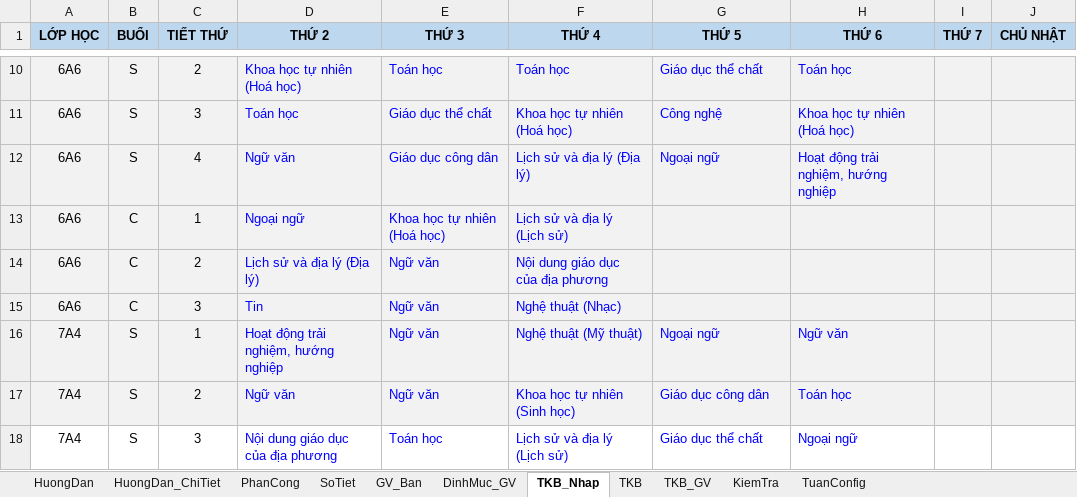
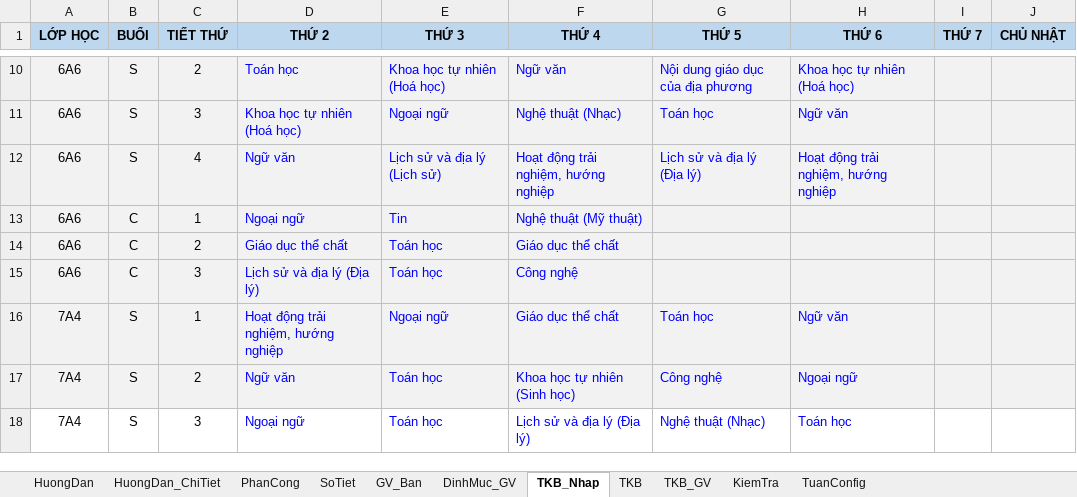
Before and after one commit to setsuna1995/tkb_app, an Excel workbook: io_excel/export_template.xlsm, sheet TKB_Nhap, drawn as a sheet; only a part is shown, gaps mark what is left out; values as stored, in another font and other column widths than the file's, no borders; the diff covers the shown part only; the diff names each change by its address in the sheet, - before the commit and + after, or states it on an @@ line.

```diff
--- a/io_excel/export_template.xlsm (sheet TKB_Nhap)
+++ b/io_excel/export_template.xlsm (sheet TKB_Nhap)
-D10 (THỨ 2): Khoa học tự nhiên (Hoá học)
+D10 (THỨ 2): Toán học
-E10 (THỨ 3): Toán học
+E10 (THỨ 3): Khoa học tự nhiên (Hoá học)
-F10 (THỨ 4): Toán học
+F10 (THỨ 4): Ngữ văn
-G10 (THỨ 5): Giáo dục thể chất
+G10 (THỨ 5): Nội dung giáo dục của địa phương
-H10 (THỨ 6): Toán học
+H10 (THỨ 6): Khoa học tự nhiên (Hoá học)
-D11 (THỨ 2): Toán học
+D11 (THỨ 2): Khoa học tự nhiên (Hoá học)
-E11 (THỨ 3): Giáo dục thể chất
+E11 (THỨ 3): Ngoại ngữ
-F11 (THỨ 4): Khoa học tự nhiên (Hoá học)
+F11 (THỨ 4): Nghệ thuật (Nhạc)
-G11 (THỨ 5): Công nghệ
+G11 (THỨ 5): Toán học
-H11 (THỨ 6): Khoa học tự nhiên (Hoá học)
+H11 (THỨ 6): Ngữ văn
-E12 (THỨ 3): Giáo dục công dân
+E12 (THỨ 3): Lịch sử và địa lý (Lịch sử)
-F12 (THỨ 4): Lịch sử và địa lý (Địa lý)
+F12 (THỨ 4): Hoạt động trải nghiệm, hướng nghiệp
-G12 (THỨ 5): Ngoại ngữ
+G12 (THỨ 5): Lịch sử và địa lý (Địa lý)
-E13 (THỨ 3): Khoa học tự nhiên (Hoá học)
+E13 (THỨ 3): Tin
-F13 (THỨ 4): Lịch sử và địa lý (Lịch sử)
+F13 (THỨ 4): Nghệ thuật (Mỹ thuật)
-D14 (THỨ 2): Lịch sử và địa lý (Địa lý)
+D14 (THỨ 2): Giáo dục thể chất
-E14:E15 (THỨ 3): Ngữ văn
+E14:E15 (THỨ 3): Toán học
-F14 (THỨ 4): Nội dung giáo dục của địa phương
+F14 (THỨ 4): Giáo dục thể chất
-D15 (THỨ 2): Tin
+D15 (THỨ 2): Lịch sử và địa lý (Địa lý)
-F15 (THỨ 4): Nghệ thuật (Nhạc)
+F15 (THỨ 4): Công nghệ
-E16 (THỨ 3): Ngữ văn
+E16 (THỨ 3): Ngoại ngữ
-F16 (THỨ 4): Nghệ thuật (Mỹ thuật)
+F16 (THỨ 4): Giáo dục thể chất
-G16 (THỨ 5): Ngoại ngữ
+G16 (THỨ 5): Toán học
-E17 (THỨ 3): Ngữ văn
+E17 (THỨ 3): Toán học
-G17 (THỨ 5): Giáo dục công dân
+G17 (THỨ 5): Công nghệ
-H17 (THỨ 6): Toán học
+H17 (THỨ 6): Ngoại ngữ
-D18 (THỨ 2): Nội dung giáo dục của địa phương
+D18 (THỨ 2): Ngoại ngữ
-F18 (THỨ 4): Lịch sử và địa lý (Lịch sử)
+F18 (THỨ 4): Lịch sử và địa lý (Địa lý)
-G18 (THỨ 5): Giáo dục thể chất
+G18 (THỨ 5): Nghệ thuật (Nhạc)
-H18 (THỨ 6): Ngoại ngữ
+H18 (THỨ 6): Toán học
```
Also changed, not shown: 145 edited cells elsewhere in this sheet, sheet DinhMuc_GV, sheet GV_Ban, 15 other files.
